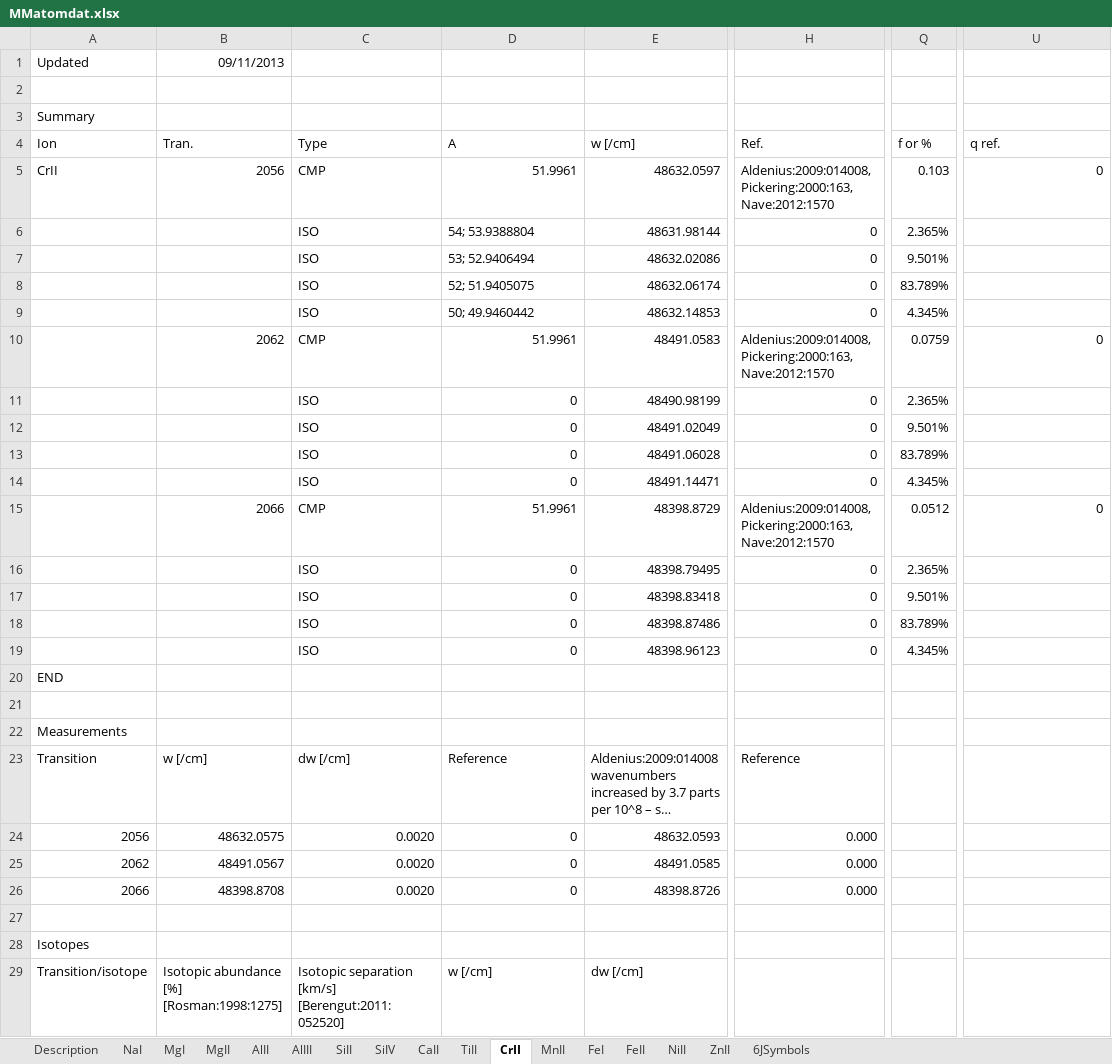
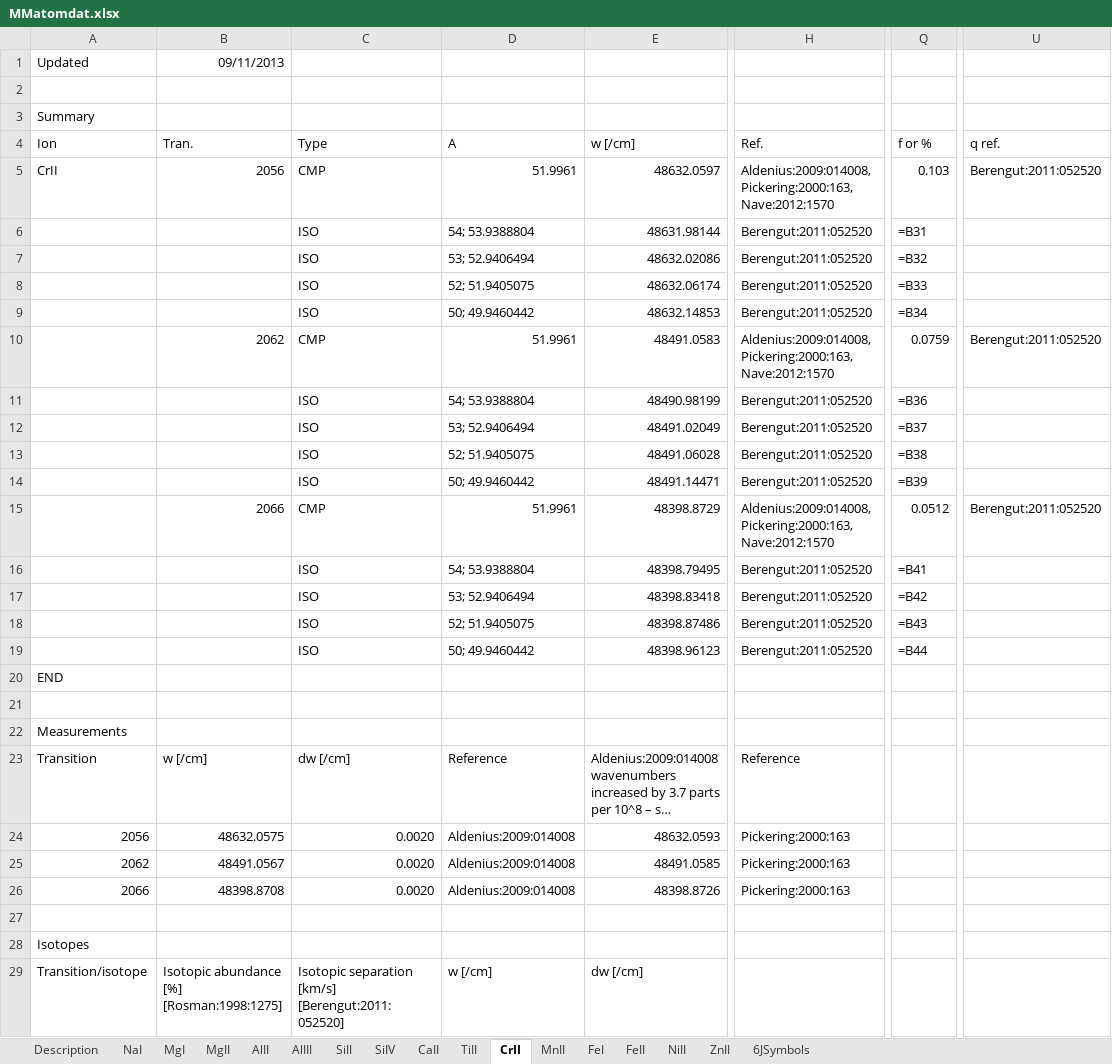
Before and after one commit to MTMurphy77/MMatomdat, an Excel workbook: MMatomdat.xlsx, sheet CrII, drawn as a sheet; only a part is shown, gaps mark what is left out; long unchanged cells end in …; values as stored, in another font and other column widths than the file's, no borders; formulas without a stored value are shown as written; the diff names each change by its address in the sheet, - before the commit and + after, or states it on an @@ line.

```diff
--- a/MMatomdat.xlsx (sheet CrII)
+++ b/MMatomdat.xlsx (sheet CrII)
-U5 (q ref.): 0
+U5 (q ref.): Berengut:2011:052520
-H6:H9 (Ref.): 0
+H6:H9 (Ref.): Berengut:2011:052520
-Q6 (f or %): 2.365%
+Q6 (f or %): =B31
-Q7 (f or %): 9.501%
+Q7 (f or %): =B32
-Q8 (f or %): 83.789%
+Q8 (f or %): =B33
-Q9 (f or %): 4.345%
+Q9 (f or %): =B34
-U10 (q ref.): 0
+U10 (q ref.): Berengut:2011:052520
-D11 (A): 0
+D11 (A): 54; 53.9388804
-H11:H14 (Ref.): 0
+H11:H14 (Ref.): Berengut:2011:052520
-Q11 (f or %): 2.365%
+Q11 (f or %): =B36
-D12 (A): 0
+D12 (A): 53; 52.9406494
-Q12 (f or %): 9.501%
+Q12 (f or %): =B37
-D13 (A): 0
+D13 (A): 52; 51.9405075
-Q13 (f or %): 83.789%
+Q13 (f or %): =B38
-D14 (A): 0
+D14 (A): 50; 49.9460442
-Q14 (f or %): 4.345%
+Q14 (f or %): =B39
-U15 (q ref.): 0
+U15 (q ref.): Berengut:2011:052520
-D16 (A): 0
+D16 (A): 54; 53.9388804
-H16:H19 (Ref.): 0
+H16:H19 (Ref.): Berengut:2011:052520
-Q16 (f or %): 2.365%
+Q16 (f or %): =B41
-D17 (A): 0
+D17 (A): 53; 52.9406494
-Q17 (f or %): 9.501%
+Q17 (f or %): =B42
-D18 (A): 0
+D18 (A): 52; 51.9405075
-Q18 (f or %): 83.789%
+Q18 (f or %): =B43
-D19 (A): 0
+D19 (A): 50; 49.9460442
-Q19 (f or %): 4.345%
+Q19 (f or %): =B44
-D24:D26 (A): 0
+D24:D26 (A): Aldenius:2009:014008
-H24:H26 (Ref.): 0.000
+H24:H26 (Ref.): Pickering:2000:163
```
Also changed, not shown: sheet TiII, sheet FeII, sheet CaII, sheet ZnII, sheet MgI, sheet MgII, 8 more sheets, 9 other files.
